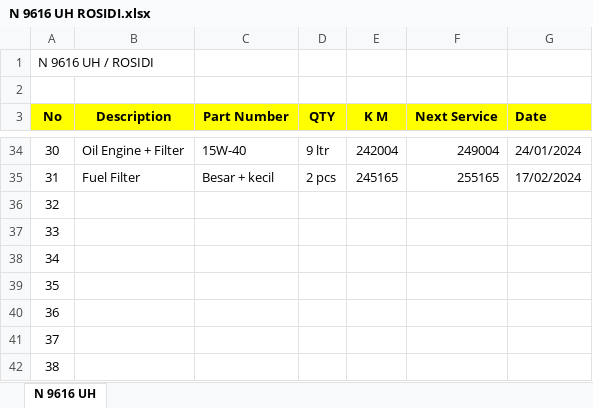
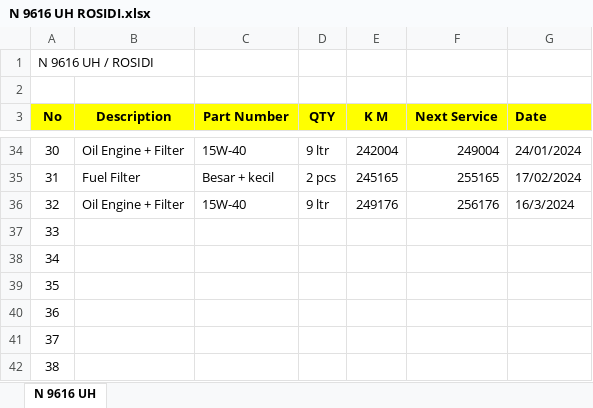
Before and after one commit to ungguljayabeton/Pergantian-Ban-Service-Kendaraan, an Excel workbook: N 9616 UH ROSIDI.xlsx, sheet N 9616 UH, drawn as a sheet; only a part is shown, gaps mark what is left out; values as stored, in another font and other column widths than the file's, no borders; the diff names each change by its address in the sheet, - before the commit and + after, or states it on an @@ line.

Commit message:
Update Pergantian-Ban-Service-Kendaraan
16/03/2024 13:17

```diff
--- a/N 9616 UH ROSIDI.xlsx (sheet N 9616 UH)
+++ b/N 9616 UH ROSIDI.xlsx (sheet N 9616 UH)
-B36 (Description): (empty)
+B36 (Description): Oil Engine + Filter
-C36 (Part Number): (empty)
+C36 (Part Number): 15W-40
-D36 (QTY): (empty)
+D36 (QTY): 9 ltr
-E36 (K M): (empty)
+E36 (K M): 249176
-F36 (Next Service): (empty)
+F36 (Next Service): 256176
-G36 (Date): (empty)
+G36 (Date): 16/3/2024
```
Also changed, not shown: N 8136 UE WAHID.xlsx, N 9849 UH WIWID.xlsx.
